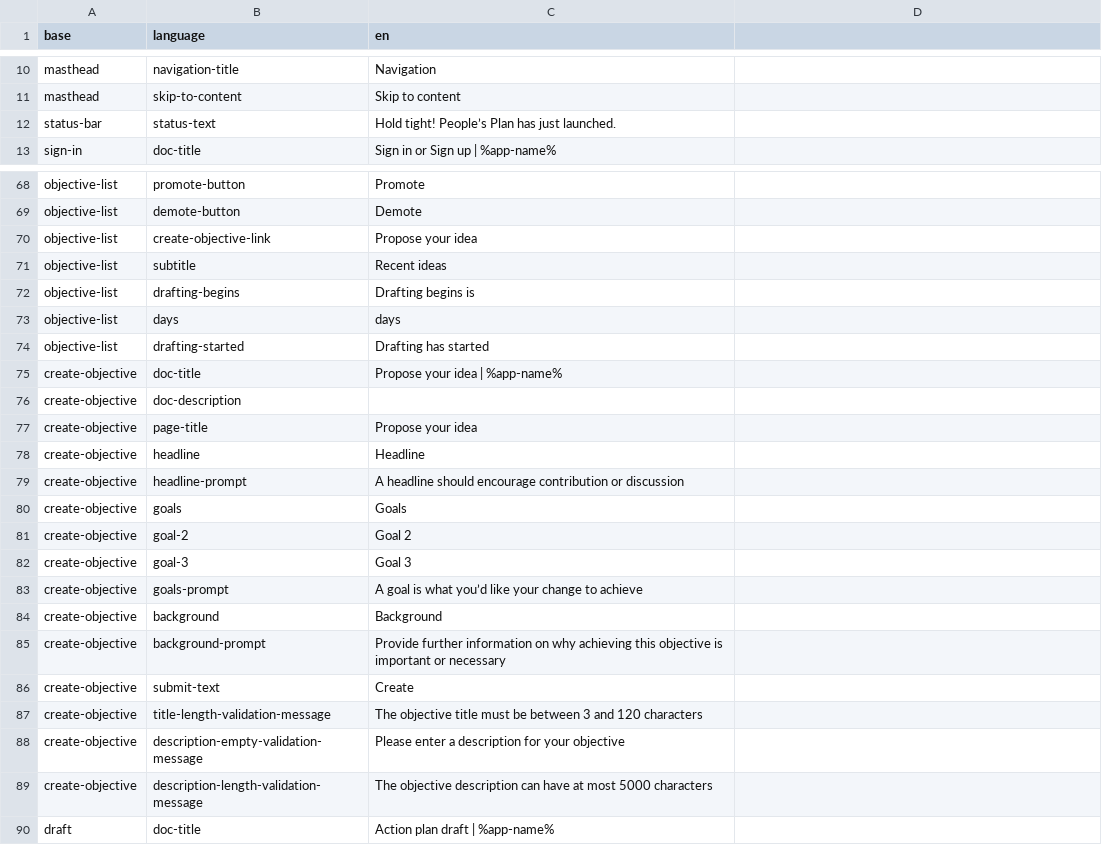
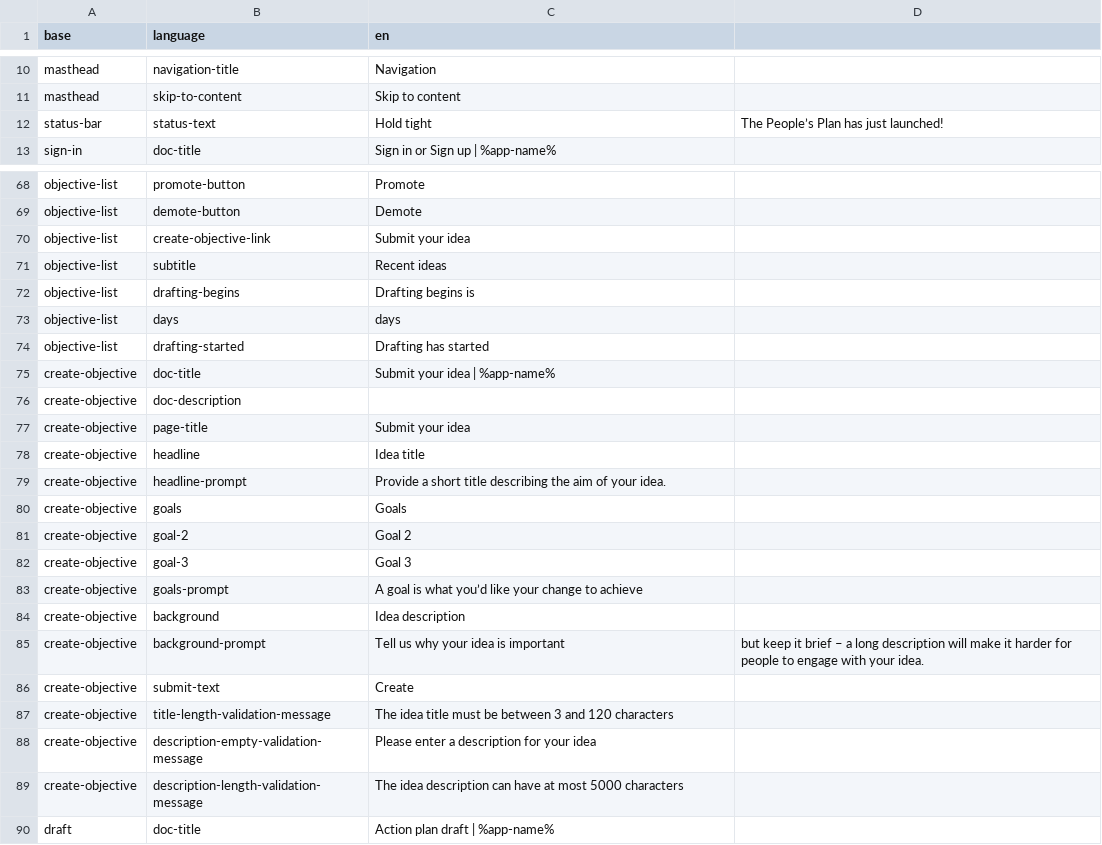
Before and after one commit to johnpuddephatt/objective8, a CSV file: resources/translations/en.csv, drawn as a sheet; only a part is shown, gaps mark what is left out; the diff covers the shown part only.

```diff
--- a/resources/translations/en.csv
+++ b/resources/translations/en.csv
@@ -11,3 +11,3 @@ masthead,navigation-title,Navigation
 masthead,skip-to-content,Skip to content
-status-bar,status-text,Hold tight! People’s Plan has just launched.
+status-bar,status-text,Hold tight, The People’s Plan has just launched!
 sign-in,doc-title,Sign in or Sign up | %app-name%
@@ -69,3 +69,3 @@ objective-list,promote-button,Promote
 objective-list,demote-button,Demote
-objective-list,create-objective-link,Propose your idea
+objective-list,create-objective-link,Submit your idea
 objective-list,subtitle,Recent ideas
@@ -74,7 +74,7 @@ objective-list,days,days
 objective-list,drafting-started,Drafting has started
-create-objective,doc-title,Propose your idea | %app-name%
+create-objective,doc-title,Submit your idea | %app-name%
 create-objective,doc-description,
-create-objective,page-title,Propose your idea
-create-objective,headline,Headline
-create-objective,headline-prompt,A headline should encourage contribution or discussion
+create-objective,page-title,Submit your idea
+create-objective,headline,Idea title
+create-objective,headline-prompt,Provide a short title describing the aim of your idea.
 create-objective,goals,Goals
@@ -83,8 +83,8 @@ create-objective,goal-3,Goal 3
 create-objective,goals-prompt,A goal is what you’d like your change to achieve
-create-objective,background,Background
-create-objective,background-prompt,Provide further information on why achieving this objective is important or necessary
+create-objective,background,Idea description
+create-objective,background-prompt,Tell us why your idea is important, but keep it brief – a long description will make it harder for people to engage with your idea.
 create-objective,submit-text,Create
-create-objective,title-length-validation-message,The objective title must be between 3 and 120 characters
-create-objective,description-empty-validation-message,Please enter a description for your objective
-create-objective,description-length-validation-message,The objective description can have at most 5000 characters
+create-objective,title-length-validation-message,The idea title must be between 3 and 120 characters
+create-objective,description-empty-validation-message,Please enter a description for your idea
+create-objective,description-length-validation-message,The idea description can have at most 5000 characters
 draft,doc-title,Action plan draft | %app-name%
```
Also changed, not shown: 6 edited cells elsewhere in this file, 1 other file.
